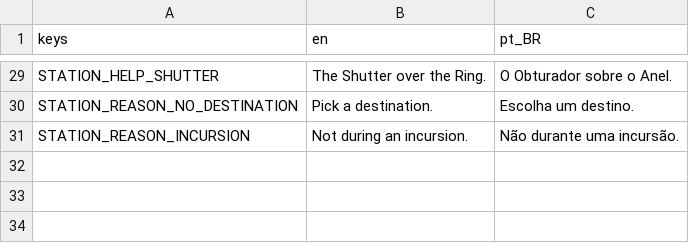
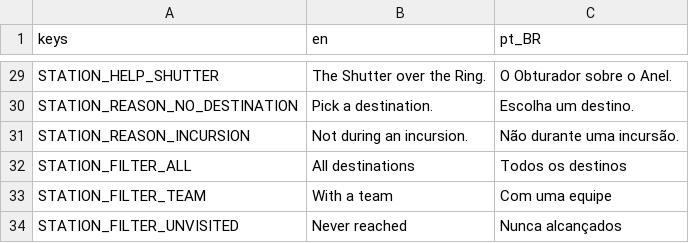
Before and after one commit to lmarcarini/StarPortal, a CSV file: localization/station.csv, drawn as a sheet; only a part is shown, gaps mark what is left out; the diff names each change by its address in the sheet, - before the commit and + after, or states it on an @@ line.

```diff
--- a/localization/station.csv
+++ b/localization/station.csv
+row 32: STATION_FILTER_ALL | All destinations | Todos os destinos
+row 33: STATION_FILTER_TEAM | With a team | Com uma equipe
+row 34: STATION_FILTER_UNVISITED | Never reached | Nunca alcançados
```
Also changed, not shown: 18 other files.
